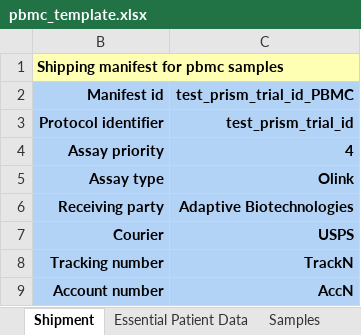
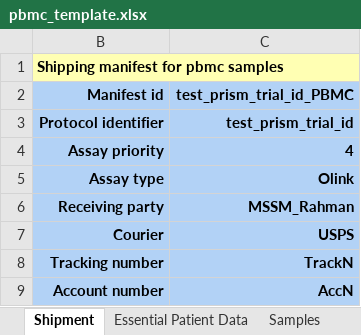
Before and after one commit to CIMAC-CIDC/cidc-schemas, an Excel workbook: template_examples/pbmc_template.xlsx, sheet Shipment, drawn as a sheet; only a part is shown; values as stored, in another font and other column widths than the file's, no borders; the diff names each change by its address in the sheet, - before the commit and + after, or states it on an @@ line.

```diff
--- a/template_examples/pbmc_template.xlsx (sheet Shipment)
+++ b/template_examples/pbmc_template.xlsx (sheet Shipment)
-C6 (test_prism_trial_id_PBMC): Adaptive Biotechnologies
+C6 (test_prism_trial_id_PBMC): MSSM_Rahman
```
Also changed, not shown: other sheet tabs, template_examples/plasma_template.xlsx, template_examples/tissue_slide_template.xlsx, 8 other files.
